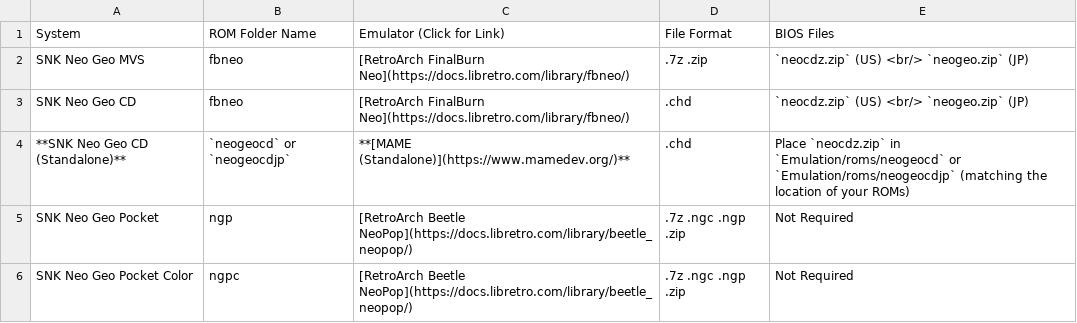
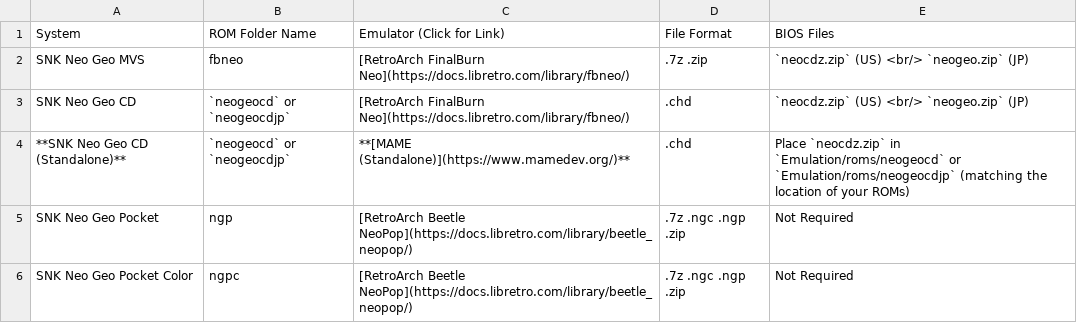
Before and after one commit to EmuDeck/emudeck.github.io, a CSV file: docs/tables/snk-cheat-sheet.csv, drawn as a sheet.

Commit message:
[Cheat Sheet] Fix neo geo cd ROM location

```diff
--- a/docs/tables/snk-cheat-sheet.csv
+++ b/docs/tables/snk-cheat-sheet.csv
@@ -2,3 +2,3 @@ System,ROM Folder Name,Emulator (Click for Link),File Format,BIOS Files
 SNK Neo Geo MVS,fbneo,[RetroArch FinalBurn Neo](https://docs.libretro.com/library/fbneo/),.7z .zip,`neocdz.zip` (US) <br/> `neogeo.zip` (JP)
-SNK Neo Geo CD,fbneo,[RetroArch FinalBurn Neo](https://docs.libretro.com/library/fbneo/),.chd,`neocdz.zip` (US) <br/> `neogeo.zip` (JP)
+SNK Neo Geo CD,`neogeocd` or `neogeocdjp`,[RetroArch FinalBurn Neo](https://docs.libretro.com/library/fbneo/),.chd,`neocdz.zip` (US) <br/> `neogeo.zip` (JP)
 **SNK Neo Geo CD (Standalone)**,`neogeocd` or `neogeocdjp`,**[MAME (Standalone)](https://www.mamedev.org/)**,.chd,Place `neocdz.zip` in `Emulation/roms/neogeocd` or `Emulation/roms/neogeocdjp` (matching the location of your ROMs)
```
